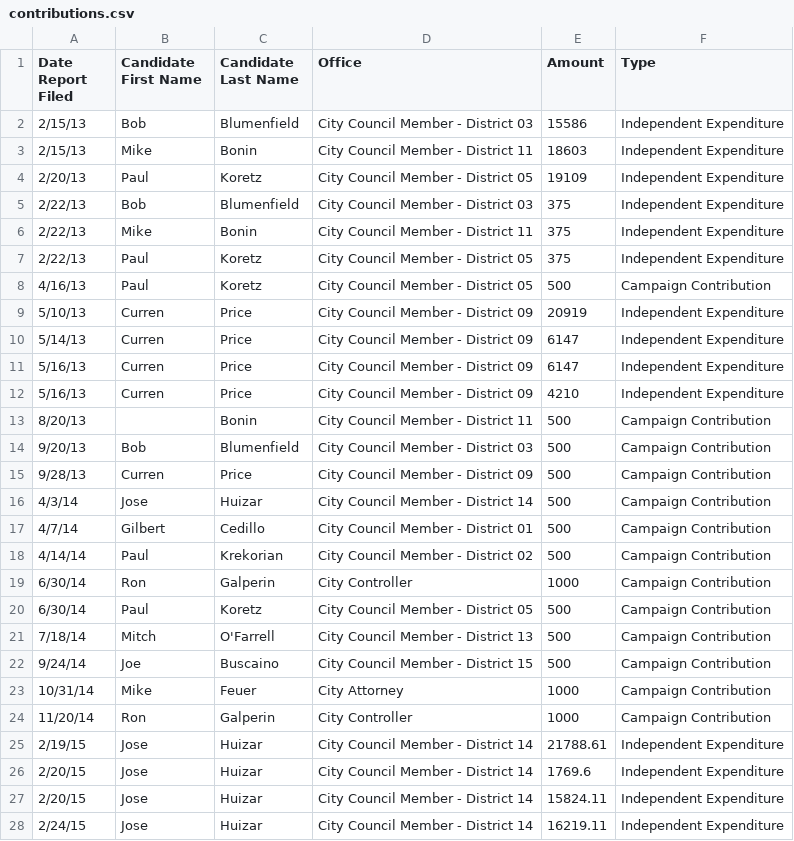
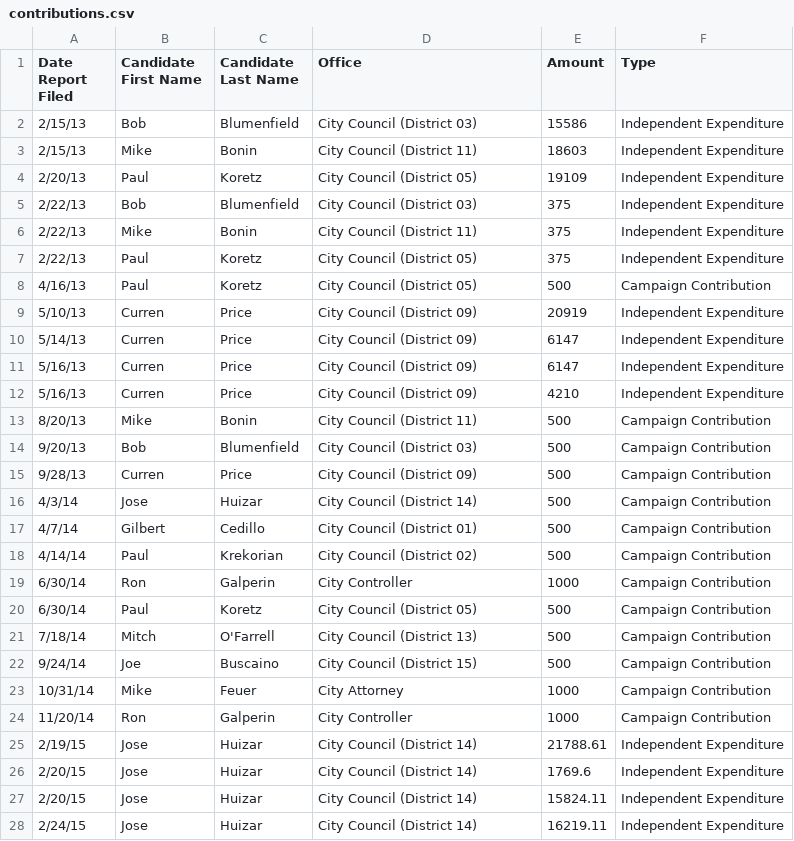
Before and after one commit to jeffreyshen19/blog, a CSV file: data/lapd-unions/contributions.csv, drawn as a sheet; only a part is shown; the diff covers the shown part only.

Commit message:
add table

```diff
--- a/data/lapd-unions/contributions.csv
+++ b/data/lapd-unions/contributions.csv
@@ -1,28 +1,28 @@
 Date Report Filed,Candidate First Name,Candidate Last Name,Office,Amount,Type
-2/15/13,Bob,Blumenfield,City Council Member - District 03,15586,Independent Expenditure
-2/15/13,Mike,Bonin,City Council Member - District 11,18603,Independent Expenditure
-2/20/13,Paul,Koretz,City Council Member - District 05,19109,Independent Expenditure
-2/22/13,Bob,Blumenfield,City Council Member - District 03,375,Independent Expenditure
-2/22/13,Mike,Bonin,City Council Member - District 11,375,Independent Expenditure
-2/22/13,Paul,Koretz,City Council Member - District 05,375,Independent Expenditure
-4/16/13,Paul,Koretz,City Council Member - District 05,500,Campaign Contribution
-5/10/13,Curren,Price,City Council Member - District 09,20919,Independent Expenditure
-5/14/13,Curren,Price,City Council Member - District 09,6147,Independent Expenditure
-5/16/13,Curren,Price,City Council Member - District 09,6147,Independent Expenditure
-5/16/13,Curren,Price,City Council Member - District 09,4210,Independent Expenditure
-8/20/13,,Bonin,City Council Member - District 11,500,Campaign Contribution
-9/20/13,Bob,Blumenfield,City Council Member - District 03,500,Campaign Contribution
-9/28/13,Curren,Price,City Council Member - District 09,500,Campaign Contribution
-4/3/14,Jose,Huizar,City Council Member - District 14,500,Campaign Contribution
-4/7/14,Gilbert,Cedillo,City Council Member - District 01,500,Campaign Contribution
-4/14/14,Paul,Krekorian,City Council Member - District 02,500,Campaign Contribution
+2/15/13,Bob,Blumenfield,City Council (District 03),15586,Independent Expenditure
+2/15/13,Mike,Bonin,City Council (District 11),18603,Independent Expenditure
+2/20/13,Paul,Koretz,City Council (District 05),19109,Independent Expenditure
+2/22/13,Bob,Blumenfield,City Council (District 03),375,Independent Expenditure
+2/22/13,Mike,Bonin,City Council (District 11),375,Independent Expenditure
+2/22/13,Paul,Koretz,City Council (District 05),375,Independent Expenditure
+4/16/13,Paul,Koretz,City Council (District 05),500,Campaign Contribution
+5/10/13,Curren,Price,City Council (District 09),20919,Independent Expenditure
+5/14/13,Curren,Price,City Council (District 09),6147,Independent Expenditure
+5/16/13,Curren,Price,City Council (District 09),6147,Independent Expenditure
+5/16/13,Curren,Price,City Council (District 09),4210,Independent Expenditure
+8/20/13,Mike,Bonin,City Council (District 11),500,Campaign Contribution
+9/20/13,Bob,Blumenfield,City Council (District 03),500,Campaign Contribution
+9/28/13,Curren,Price,City Council (District 09),500,Campaign Contribution
+4/3/14,Jose,Huizar,City Council (District 14),500,Campaign Contribution
+4/7/14,Gilbert,Cedillo,City Council (District 01),500,Campaign Contribution
+4/14/14,Paul,Krekorian,City Council (District 02),500,Campaign Contribution
 6/30/14,Ron,Galperin,City Controller,1000,Campaign Contribution
-6/30/14,Paul,Koretz,City Council Member - District 05,500,Campaign Contribution
-7/18/14,Mitch,O'Farrell,City Council Member - District 13,500,Campaign Contribution
-9/24/14,Joe,Buscaino,City Council Member - District 15,500,Campaign Contribution
+6/30/14,Paul,Koretz,City Council (District 05),500,Campaign Contribution
+7/18/14,Mitch,O'Farrell,City Council (District 13),500,Campaign Contribution
+9/24/14,Joe,Buscaino,City Council (District 15),500,Campaign Contribution
 10/31/14,Mike,Feuer,City Attorney,1000,Campaign Contribution
 11/20/14,Ron,Galperin,City Controller,1000,Campaign Contribution
-2/19/15,Jose,Huizar,City Council Member - District 14,21788.61,Independent Expenditure
-2/20/15,Jose,Huizar,City Council Member - District 14,1769.6,Independent Expenditure
-2/20/15,Jose,Huizar,City Council Member - District 14,15824.11,Independent Expenditure
-2/24/15,Jose,Huizar,City Council Member - District 14,16219.11,Independent Expenditure
+2/19/15,Jose,Huizar,City Council (District 14),21788.61,Independent Expenditure
+2/20/15,Jose,Huizar,City Council (District 14),1769.6,Independent Expenditure
+2/20/15,Jose,Huizar,City Council (District 14),15824.11,Independent Expenditure
+2/24/15,Jose,Huizar,City Council (District 14),16219.11,Independent Expenditure
```
Also changed, not shown: 82 edited cells elsewhere in this file, 3 other files.
